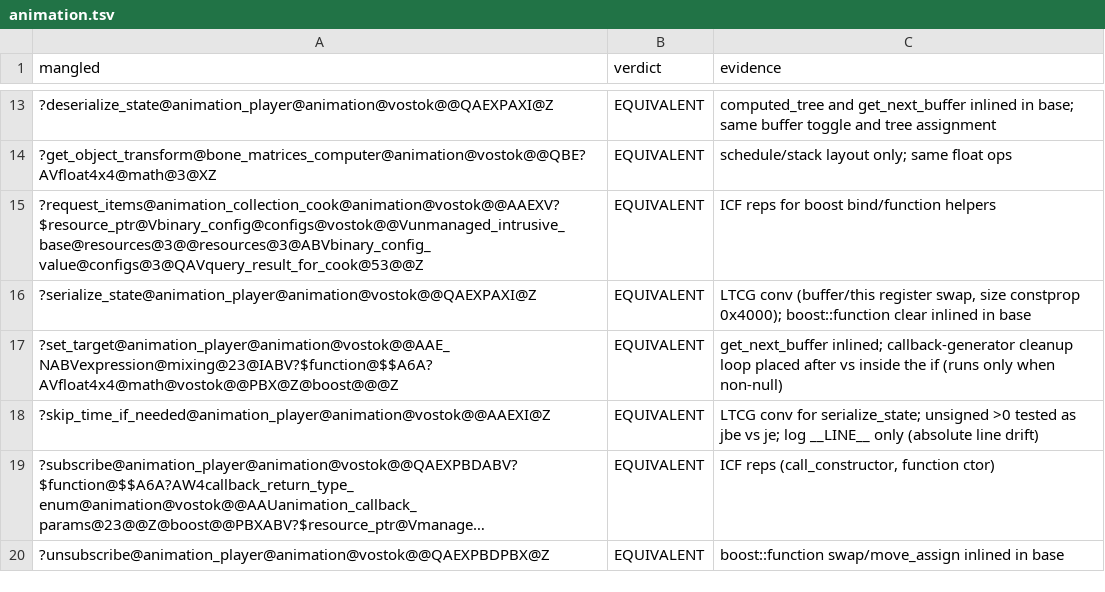
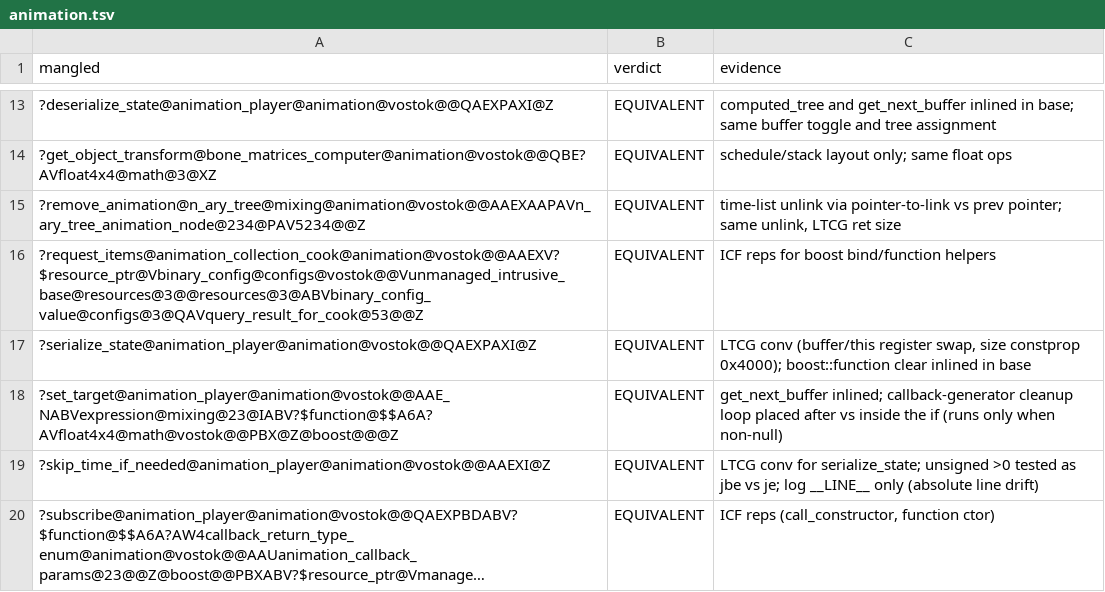
Before and after one commit to srp-survarium/vostok, a TSV file: docs/binary_matching/behavior_audit/animation.tsv, drawn as a sheet; only a part is shown, gaps mark what is left out; the shorter side is filled out with more unchanged rows; long unchanged cells end in …; the diff names each change by its address in the sheet, - before the commit and + after, or states it on an @@ line.

```diff
--- a/docs/binary_matching/behavior_audit/animation.tsv
+++ b/docs/binary_matching/behavior_audit/animation.tsv
+row 15: ?remove_animation@n_ary_tree@mixing@animation@vostok@@AAEXAAPAVn_ary_tree_animation_node@234@PAV5234@@Z | EQUIVALENT | time-list unlink via pointer-to-link vs prev pointer; same unlink, LTCG ret size
```
